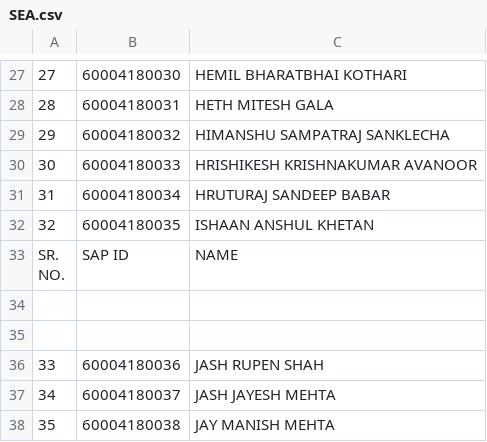
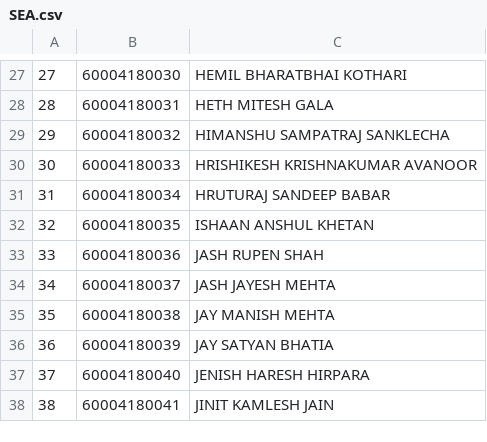
Before and after one commit to djunicode/Attendance-System-Web, a CSV file: SAP/SEA.csv, drawn as a sheet; only a part is shown, gaps mark what is left out; the shorter side is filled out with more unchanged rows.

Commit message:
change SEA sapsheet

```diff
--- a/SAP/SEA.csv
+++ b/SAP/SEA.csv
@@ -32,6 +32,2 @@
 32,60004180035,ISHAAN ANSHUL KHETAN
-"SR.
-NO.",SAP ID,NAME
-,,
-,,
 33,60004180036,JASH RUPEN SHAH
```
